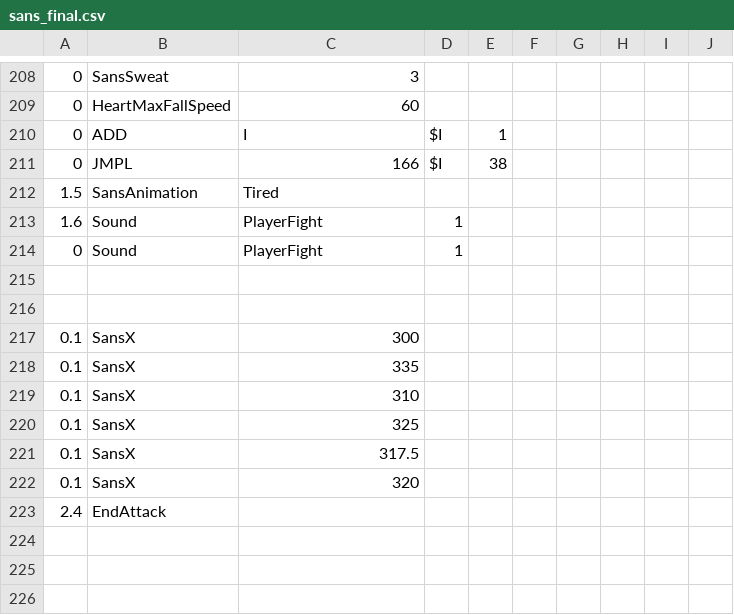
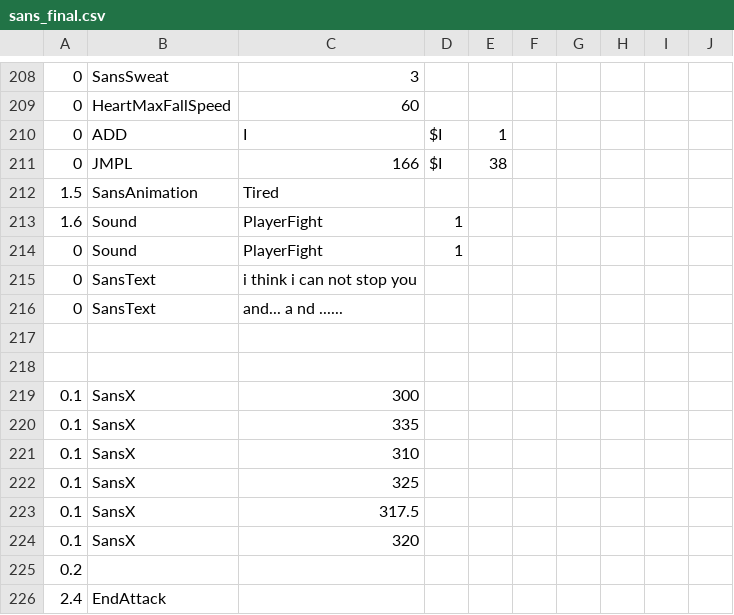
Before and after one commit to mario1D240/mr.man, a CSV file: sans_final.csv, drawn as a sheet; only a part is shown, gaps mark what is left out; the diff names each change by its address in the sheet, - before the commit and + after, or states it on an @@ line.

Commit message:
Update sans_final.csv

```diff
--- a/sans_final.csv
+++ b/sans_final.csv
+row 215: 0 | SansText | i think i can not stop you
+row 216: 0 | SansText | and... a nd ......
+row 225: 0.2
```
